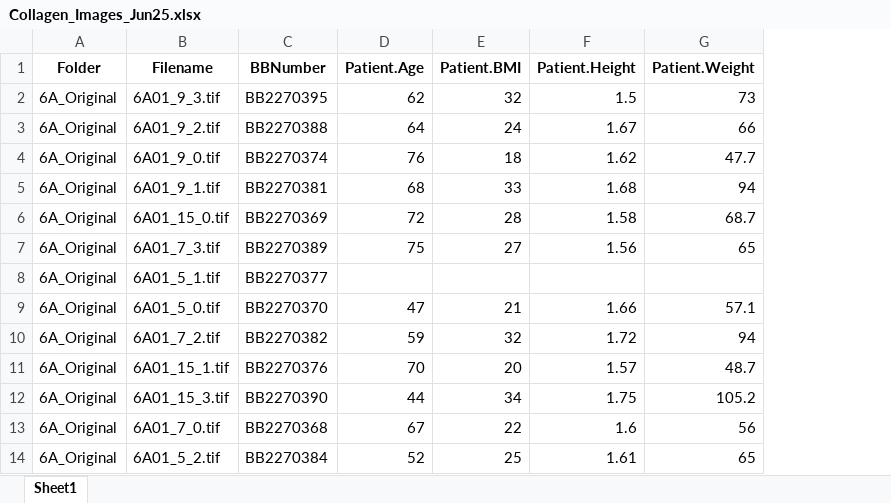
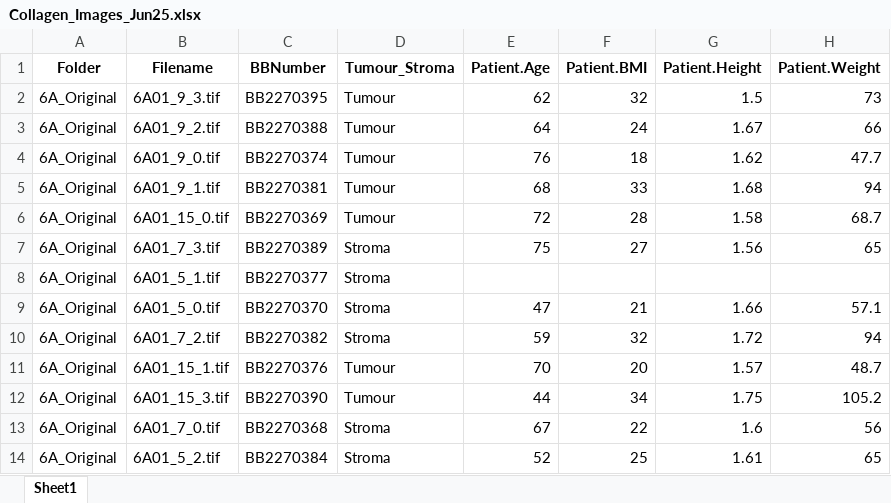
Before and after one commit to peterlipan/CollagenSurv, an Excel workbook: Collagen_Images_Jun25.xlsx, sheet Sheet1, drawn as a sheet; only a part is shown; values as stored, in another font and other column widths than the file's, no borders; the diff names each change by its address in the sheet, - before the commit and + after, or states it on an @@ line.

```diff
--- a/Collagen_Images_Jun25.xlsx (sheet Sheet1)
+++ b/Collagen_Images_Jun25.xlsx (sheet Sheet1)
+column D (Tumour_Stroma), rows 2-14: Tumour | Tumour | Tumour | Tumour | Tumour | Stroma | Stroma | Stroma | Stroma | Tumour | Tumour | Stroma | Stroma
```
Also changed, not shown: 7 other files.
